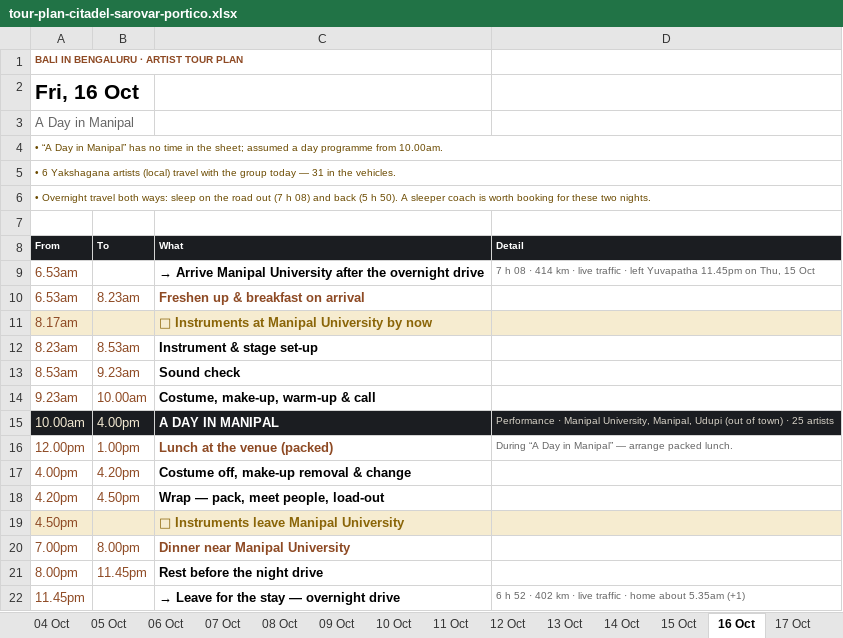
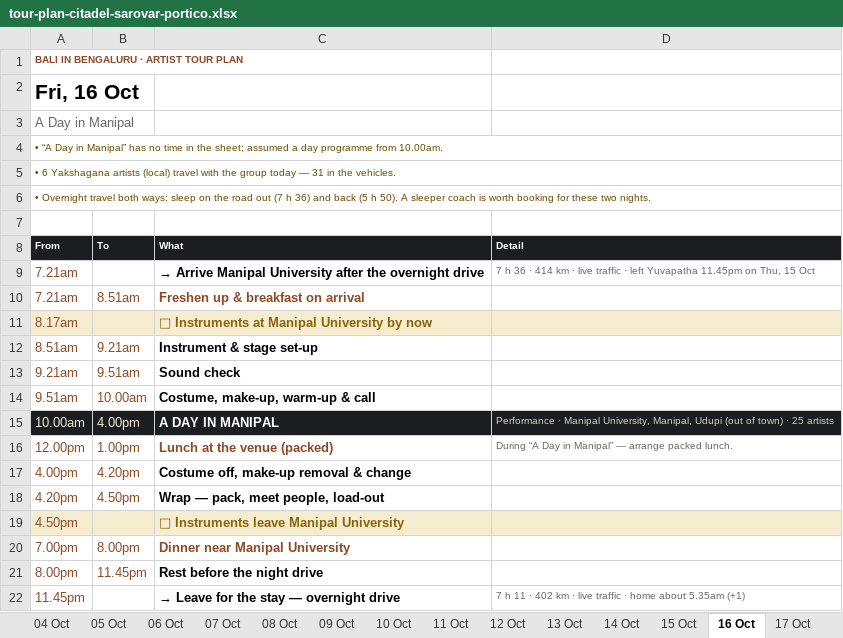
Before and after one commit to p-cult/bali-in-blr, an Excel workbook: plan/tour-plan-citadel-sarovar-portico.xlsx, sheet 16 Oct, drawn as a sheet; values as stored, in another font and other column widths than the file's, no borders; removed rows and columns are numbered as before the commit, all else as after; the diff names each change by its address in the sheet, - before the commit and + after, or states it on an @@ line.

```diff
--- a/plan/tour-plan-citadel-sarovar-portico.xlsx (sheet 16 Oct)
+++ b/plan/tour-plan-citadel-sarovar-portico.xlsx (sheet 16 Oct)
-A6 (From): …(7 h 08) and back…
+A6 (From): …(7 h 36) and back…
-A9 (From): 6.53am
+A9 (From): 7.21am
-D9 (Detail): 7 h 08 · 414…
+D9 (Detail): 7 h 36 · 414…
-row 10: 6.53am | 8.23am | Freshen up & breakfast on arrival
+row 10: 7.21am | 8.51am | Freshen up & breakfast on arrival
-row 12: 8.23am | 8.53am | Instrument & stage set-up
-row 13: 8.53am | 9.23am | Sound check
+row 12: 8.51am | 9.21am | Instrument & stage set-up
+row 13: 9.21am | 9.51am | Sound check
-A14 (From): 9.23am
+A14 (From): 9.51am
-D22 (Detail): 6 h 52 · 402…
+D22 (Detail): 7 h 11 · 402…
```
Also changed, not shown: sheet Summary, sheet 04 Oct, sheet 06 Oct, sheet 07 Oct, sheet 09 Oct, sheet 15 Oct, 6 more sheets, plan/tour-plan-20th-mile-routine.xlsx, plan/tour-plan-20th-mile.xlsx, 12 other files.
